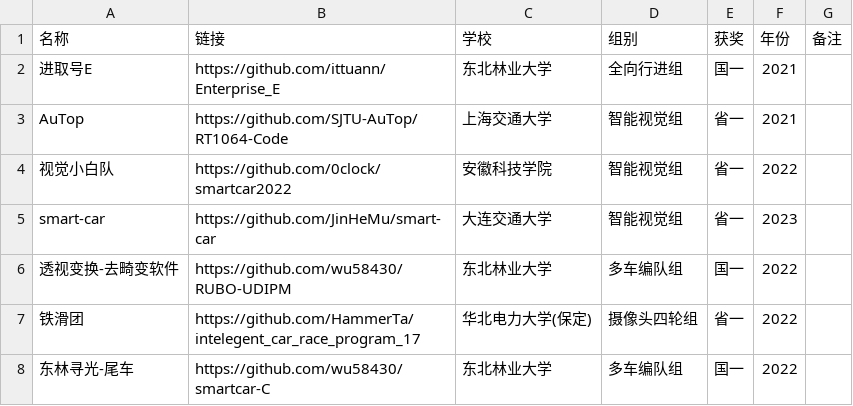
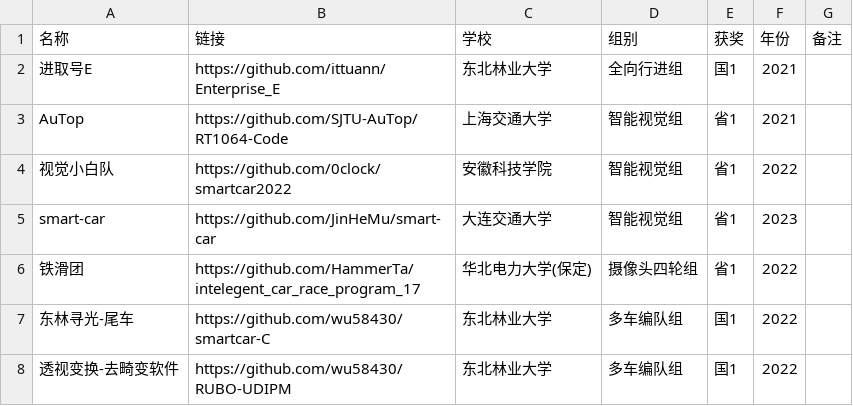
Before and after one commit to ittuann/Awesome-IntelligentCarRace, a CSV file: table.csv, drawn as a sheet.

```diff
--- a/table.csv
+++ b/table.csv
@@ -1,8 +1,8 @@
 名称,链接,学校,组别,获奖,年份,备注
-进取号E,https://github.com/ittuann/Enterprise_E,东北林业大学,全向行进组,国一,2021,
-AuTop,https://github.com/SJTU-AuTop/RT1064-Code,上海交通大学,智能视觉组,省一,2021,
-视觉小白队,https://github.com/0clock/smartcar2022,安徽科技学院,智能视觉组,省一,2022,
-smart-car,https://github.com/JinHeMu/smart-car,大连交通大学,智能视觉组,省一,2023,
-透视变换-去畸变软件,https://github.com/wu58430/RUBO-UDIPM,东北林业大学,多车编队组,国一,2022,
-铁滑团,https://github.com/HammerTa/intelegent_car_race_program_17,华北电力大学(保定),摄像头四轮组,省一,2022,
-东林寻光-尾车,https://github.com/wu58430/smartcar-C,东北林业大学,多车编队组,国一,2022,
+进取号E,https://github.com/ittuann/Enterprise_E,东北林业大学,全向行进组,国1,2021,
+AuTop,https://github.com/SJTU-AuTop/RT1064-Code,上海交通大学,智能视觉组,省1,2021,
+视觉小白队,https://github.com/0clock/smartcar2022,安徽科技学院,智能视觉组,省1,2022,
+smart-car,https://github.com/JinHeMu/smart-car,大连交通大学,智能视觉组,省1,2023,
+铁滑团,https://github.com/HammerTa/intelegent_car_race_program_17,华北电力大学(保定),摄像头四轮组,省1,2022,
+东林寻光-尾车,https://github.com/wu58430/smartcar-C,东北林业大学,多车编队组,国1,2022,
+透视变换-去畸变软件,https://github.com/wu58430/RUBO-UDIPM,东北林业大学,多车编队组,国1,2022,
```
Also changed, not shown: 3 other files.
